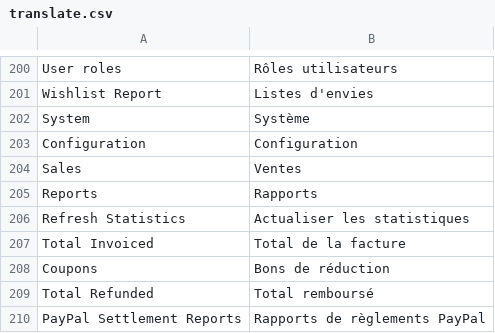
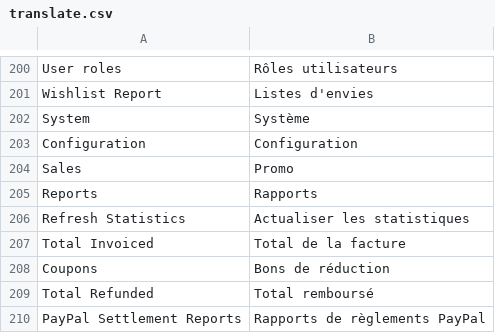
Before and after one commit to windriderintl/lenses, a CSV file: app/design/adminhtml/default/default/locale/fr_FR/translate.csv, drawn as a sheet; only a part is shown, gaps mark what is left out.

```diff
--- a/app/design/adminhtml/default/default/locale/fr_FR/translate.csv
+++ b/app/design/adminhtml/default/default/locale/fr_FR/translate.csv
@@ -203,3 +203,3 @@
 "Configuration","Configuration"
-"Sales","Ventes"
+Sales,Promo
 "Reports","Rapports"
```
Also changed, not shown: app/locale/fr_FR/Mage_Adminhtml.csv, app/locale/fr_FR/Mage_Api2.csv, 13 other files.
